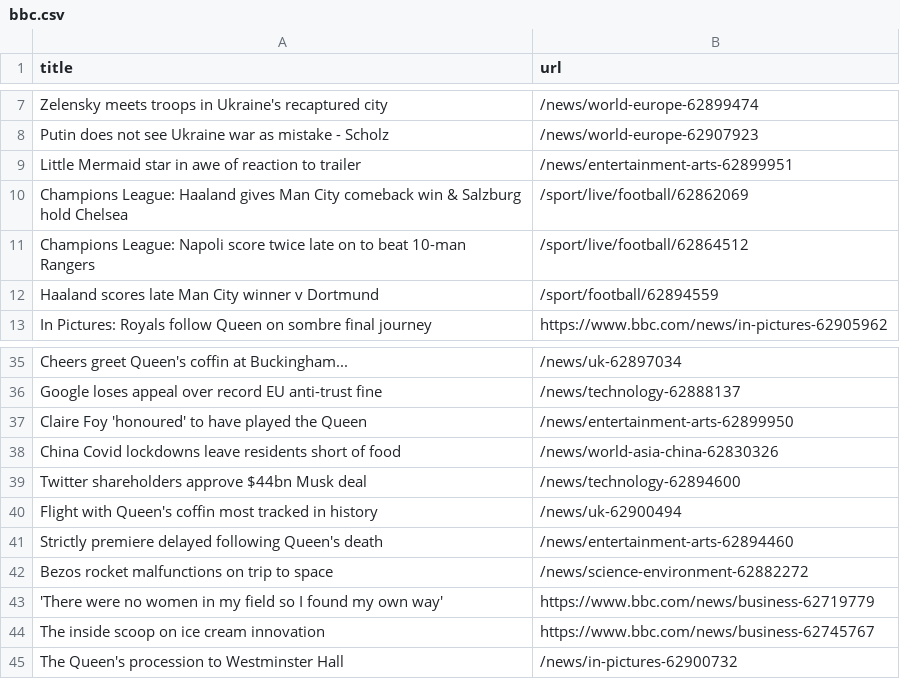
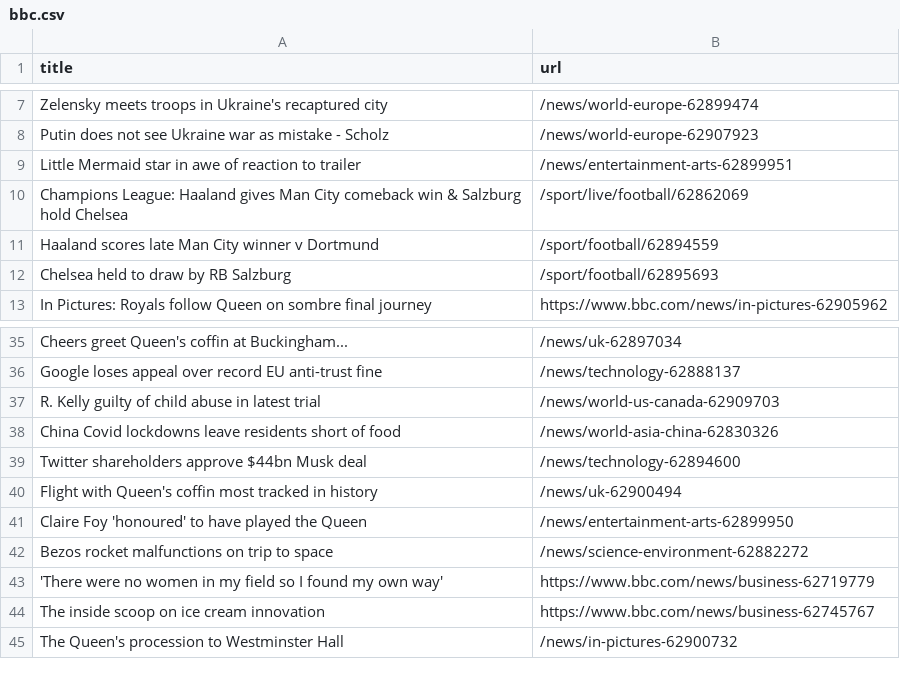
Before and after one commit to bryan-baker/automatic-scraper-bbc, a CSV file: bbc.csv, drawn as a sheet; only a part is shown, gaps mark what is left out.

```diff
--- a/bbc.csv
+++ b/bbc.csv
@@ -10,4 +10,4 @@ Little Mermaid star in awe of reaction to trailer,/news/entertainment-arts-62899
 Champions League: Haaland gives Man City comeback win & Salzburg hold Chelsea,/sport/live/football/62862069
-Champions League: Napoli score twice late on to beat 10-man Rangers,/sport/live/football/62864512
 Haaland scores late Man City winner v Dortmund,/sport/football/62894559
+Chelsea held to draw by RB Salzburg,/sport/football/62895693
 In Pictures: Royals follow Queen on sombre final journey,https://www.bbc.com/news/in-pictures-62905962
@@ -36,3 +36,3 @@ Cheers greet Queen's coffin at Buckingham...,/news/uk-62897034
 Google loses appeal over record EU anti-trust fine,/news/technology-62888137
-Claire Foy 'honoured' to have played the Queen,/news/entertainment-arts-62899950
+R. Kelly guilty of child abuse in latest trial,/news/world-us-canada-62909703
 China Covid lockdowns leave residents short of food,/news/world-asia-china-62830326
@@ -40,3 +40,3 @@ Twitter shareholders approve $44bn Musk deal,/news/technology-62894600
 Flight with Queen's coffin most tracked in history,/news/uk-62900494
-Strictly premiere delayed following Queen's death,/news/entertainment-arts-62894460
+Claire Foy 'honoured' to have played the Queen,/news/entertainment-arts-62899950
 Bezos rocket malfunctions on trip to space,/news/science-environment-62882272
```
